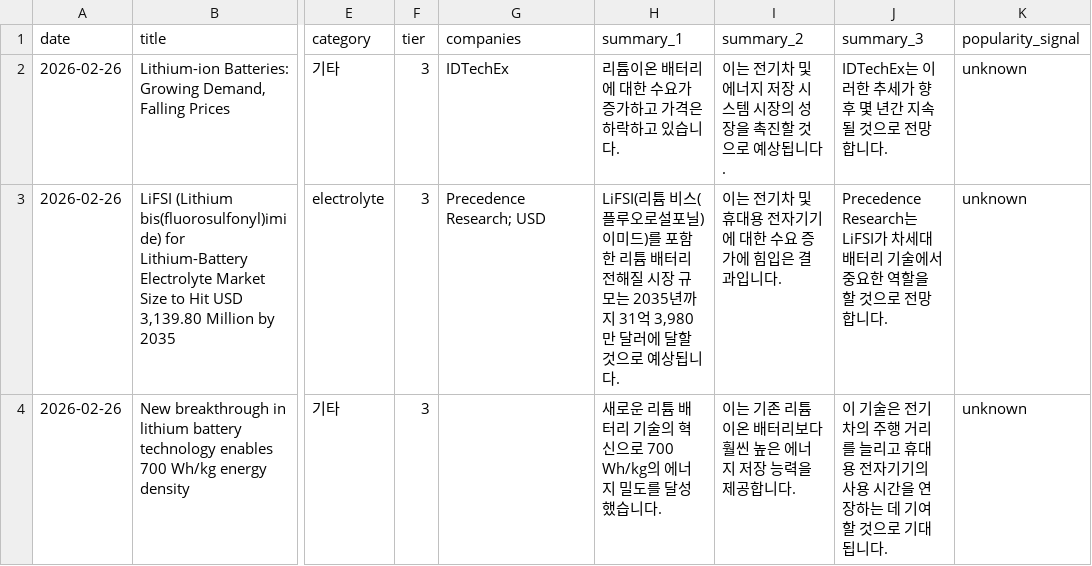
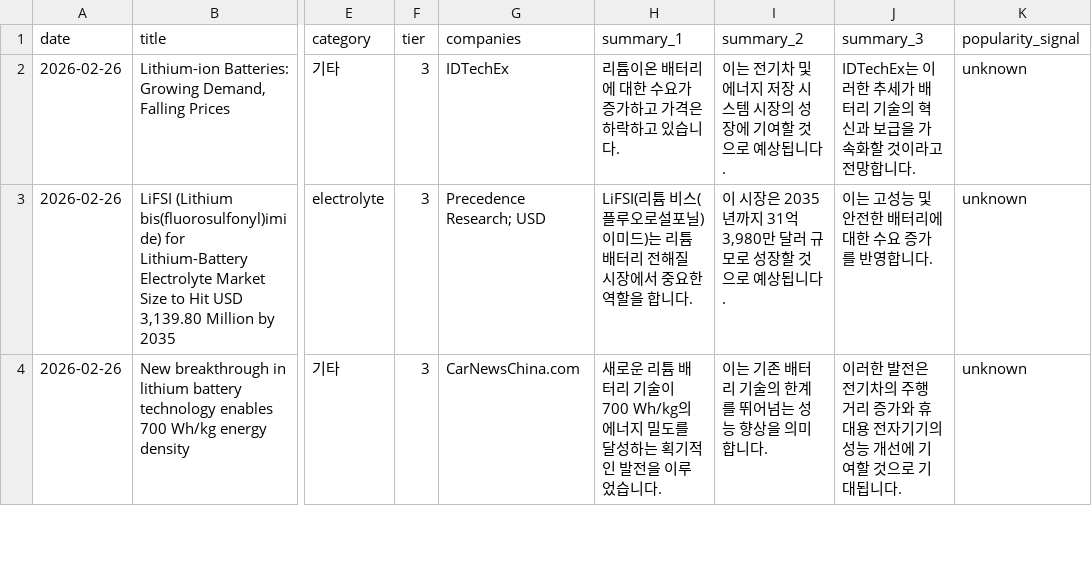
Before and after one commit to shrek83-rgb/battery-news-agent, a CSV file: outputs/2026-02-26/battery_news_2026-02-26.csv, drawn as a sheet; only a part is shown, gaps mark what is left out; the diff covers the shown part only; the diff names each change by its address in the sheet, - before the commit and + after, or states it on an @@ line.

```diff
--- a/outputs/2026-02-26/battery_news_2026-02-26.csv
+++ b/outputs/2026-02-26/battery_news_2026-02-26.csv
-I2 (summary_2): 이는 전기차 및 에너지 저장 시스템 시장의 성장을 촉진할 것으로 예상됩니다.
+I2 (summary_2): 이는 전기차 및 에너지 저장 시스템 시장의 성장에 기여할 것으로 예상됩니다.
-J2 (summary_3): IDTechEx는 이러한 추세가 향후 몇 년간 지속될 것으로 전망합니다.
+J2 (summary_3): IDTechEx는 이러한 추세가 배터리 기술의 혁신과 보급을 가속화할 것이라고 전망합니다.
-H3 (summary_1): …이미드)를 포함한 리튬 배터리 전해질 시장 규모는 2035년까지 31억 3,980만 달러에 달할 것으로 예상됩니다.
+H3 (summary_1): …이미드)는 리튬 배터리 전해질 시장에서 중요한 역할을 합니다.
-I3 (summary_2): 이는 전기차 및 휴대용 전자기기에 대한 수요 증가에 힘입은 결과입니다.
+I3 (summary_2): 이 시장은 2035년까지 31억 3,980만 달러 규모로 성장할 것으로 예상됩니다.
-J3 (summary_3): Precedence Research는 LiFSI가 차세대 배터리 기술에서 중요한 역할을 할 것으로 전망합니다.
+J3 (summary_3): 이는 고성능 및 안전한 배터리에 대한 수요 증가를 반영합니다.
-G4 (companies): (empty)
+G4 (companies): CarNewsChina.com
-H4 (summary_1): …리 기술의 혁신으로 700 Wh/kg의 에너지 밀도를 달성했습니다.
+H4 (summary_1): …리 기술이 700 Wh/kg의 에너지 밀도를 달성하는 획기적인 발전을 이루었습니다.
-I4 (summary_2): 이는 기존 리튬이온 배터리보다 훨씬 높은 에너지 저장 능력을 제공합니다.
+I4 (summary_2): 이는 기존 배터리 기술의 한계를 뛰어넘는 성능 향상을 의미합니다.
-J4 (summary_3): 이 기술은 전기차의 주행 거리를 늘리고 휴대용 전자기기의 사용 시간을 연장하는 데 기여할…
+J4 (summary_3): 이러한 발전은 전기차의 주행 거리 증가와 휴대용 전자기기의 성능 개선에 기여할…
```
Also changed, not shown: 3 added rows, 3 removed rows and 50 edited cells elsewhere in this file, data/news_master.csv, 4 other files.
